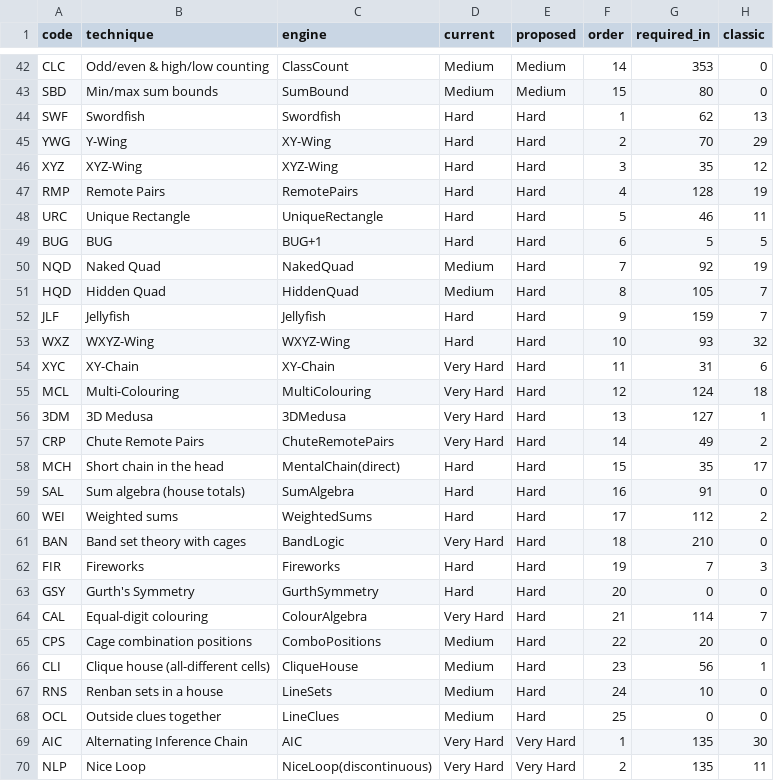
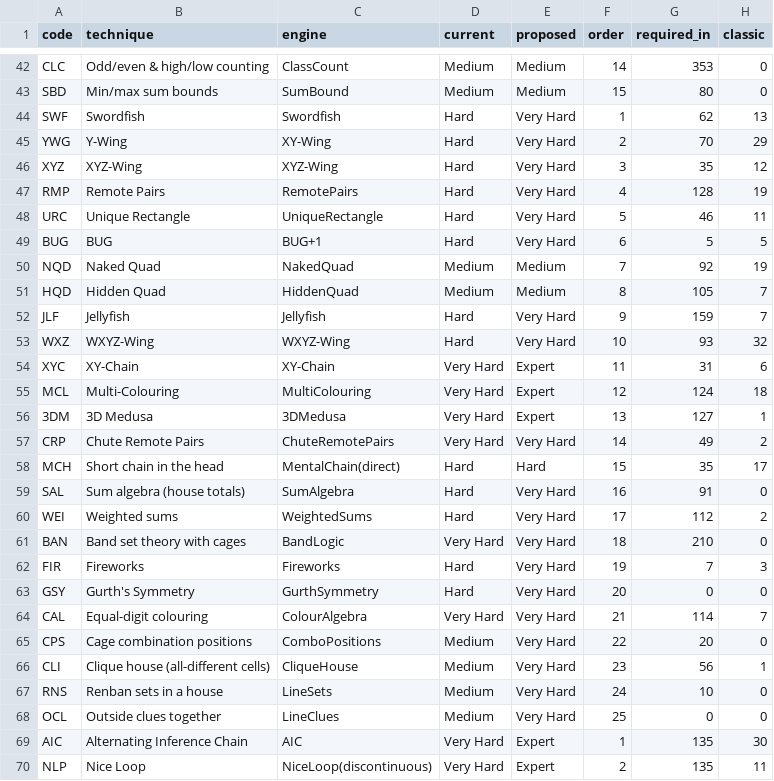
Before and after one commit to silly-puppyy/pencilmark, a CSV file: src/pencilmark/data/technique_bands.csv, drawn as a sheet; only a part is shown, gaps mark what is left out; the diff covers the shown part only; the diff names each change by its address in the sheet, - before the commit and + after, or states it on an @@ line.

Commit message:
Seven bands (new Expert; Very Easy = scanning, Easy = naked singles + pointing, Hard = first learned patterns); notation / short / teach step explanations and -v levels
Difficulty and time unchanged (frozen benchmark identical); the score curve stays on its six-band calibration.
Deterministic alternative order in chips; singles without uses; deadline check in the generalised fish search;
report shows pNN only on request.

```diff
--- a/src/pencilmark/data/technique_bands.csv
+++ b/src/pencilmark/data/technique_bands.csv
-E44:E49 (proposed): Hard
+E44:E49 (proposed): Very Hard
-E50:E51 (proposed): Hard
+E50:E51 (proposed): Medium
-E52:E53 (proposed): Hard
+E52:E53 (proposed): Very Hard
-E54:E56 (proposed): Hard
+E54:E56 (proposed): Expert
-E57 (proposed): Hard
+E57 (proposed): Very Hard
-E59:E68 (proposed): Hard
+E59:E68 (proposed): Very Hard
-E69:E70 (proposed): Very Hard
+E69:E70 (proposed): Expert
```
Also changed, not shown: 20 edited cells elsewhere in this file, 18 other files.
